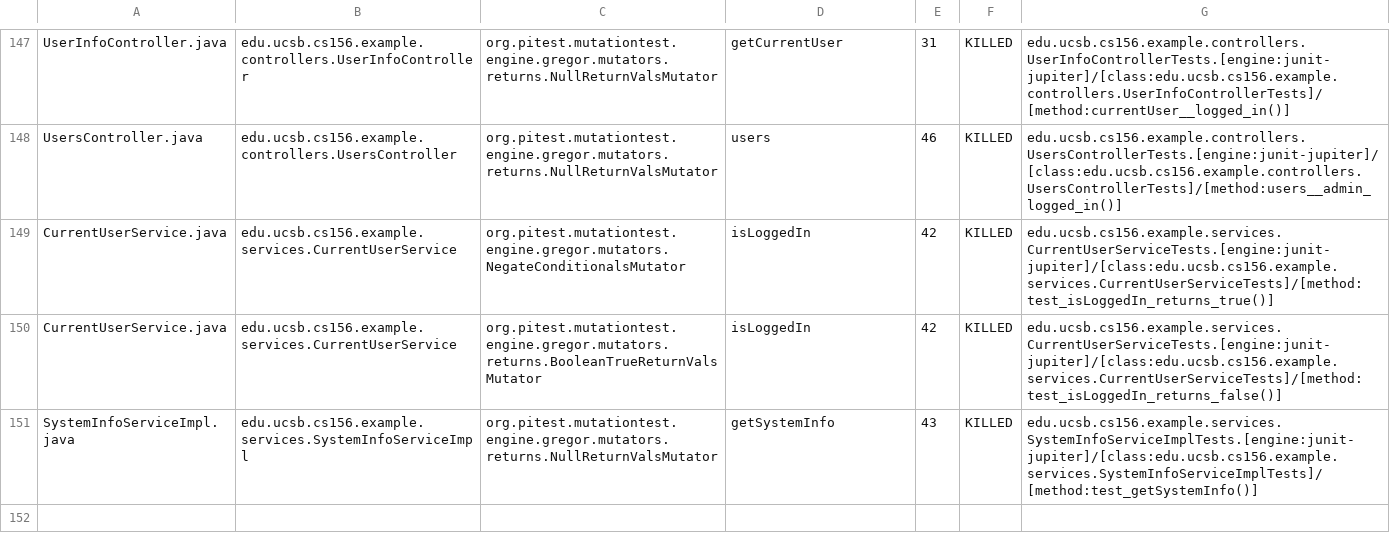
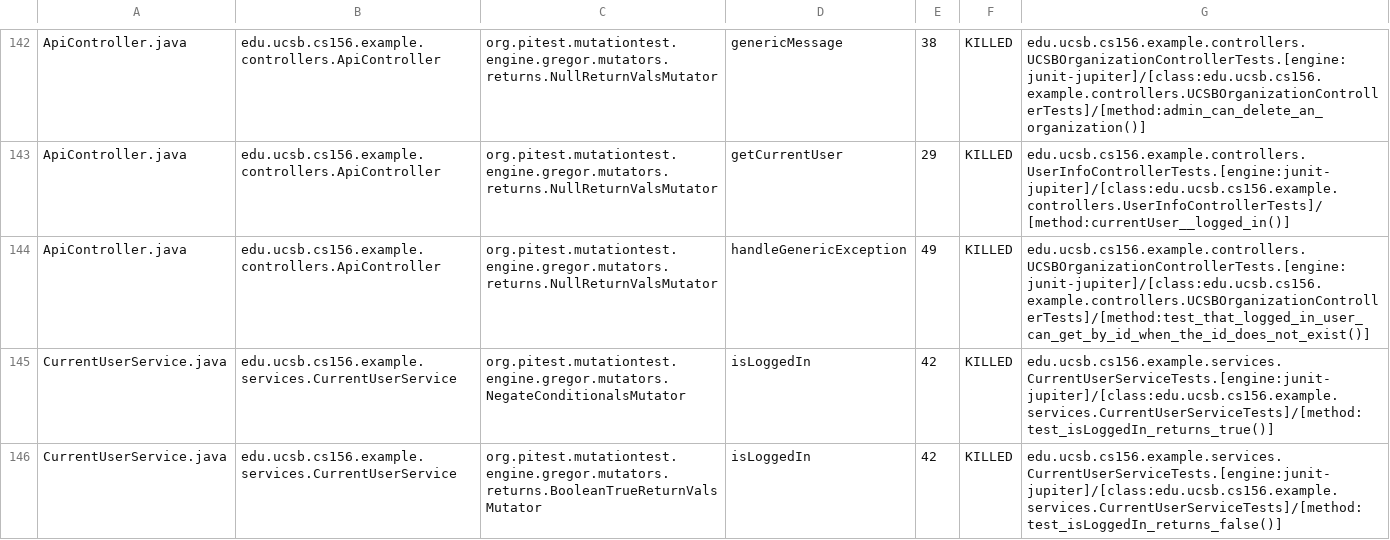
Before and after one commit to ucsb-cs156-f24/team02-f24-14, a CSV file: pitest/mutations.csv, drawn as a sheet; only a part is shown, gaps mark what is left out; the shorter side is filled out with more unchanged rows; addresses are those after the commit; the diff covers the shown part only; the diff names each change by its address in the sheet, - before the commit and + after, or states it on an @@ line.

Commit message:
Deploying to gh-pages from @ ucsb-cs156-f24/team02-f24-14@e758925749b112af3c105eb4c29d727b42c20578 🚀

```diff
--- a/pitest/mutations.csv
+++ b/pitest/mutations.csv
-A142: UserInfoController.java
+A142: ApiController.java
-B142: edu.ucsb.cs156.example.controllers.UserInfoController
+B142: edu.ucsb.cs156.example.controllers.ApiController
-D142: getCurrentUser
+D142: genericMessage
-E142: 31
+E142: 38
-G142: edu.ucsb.cs156.example.controllers.UserInfoControllerTests.[engine:junit-jupiter]/[class:edu.ucsb.cs156.example.controllers.UserInfoControllerTests]/[method:currentUser__logged_in()]
+G142: edu.ucsb.cs156.example.controllers.UCSBOrganizationControllerTests.[engine:junit-jupiter]/[class:edu.ucsb.cs156.example.controllers.UCSBOrganizationControllerTests]/[method:admin_can_delete_an_organization()]
@@ row 2 moved to row 143: ApiController.java @@
-A144: UsersController.java
+A144: ApiController.java
-B144: edu.ucsb.cs156.example.controllers.UsersController
+B144: edu.ucsb.cs156.example.controllers.ApiController
-D144: users
+D144: handleGenericException
-E144: 46
+E144: 49
-G144: edu.ucsb.cs156.example.controllers.UsersControllerTests.[engine:junit-jupiter]/[class:edu.ucsb.cs156.example.controllers.UsersControllerTests]/[method:users__admin_logged_in()]
+G144: edu.ucsb.cs156.example.controllers.UCSBOrganizationControllerTests.[engine:junit-jupiter]/[class:edu.ucsb.cs156.example.controllers.UCSBOrganizationControllerTests]/[method:test_that_logged_in_user_can_get_by_id_when_the_id_does_not_exist()]
```
Also changed, not shown: 2 added rows, 2 removed rows and 104 moved rows elsewhere in this file, 16 other files.
